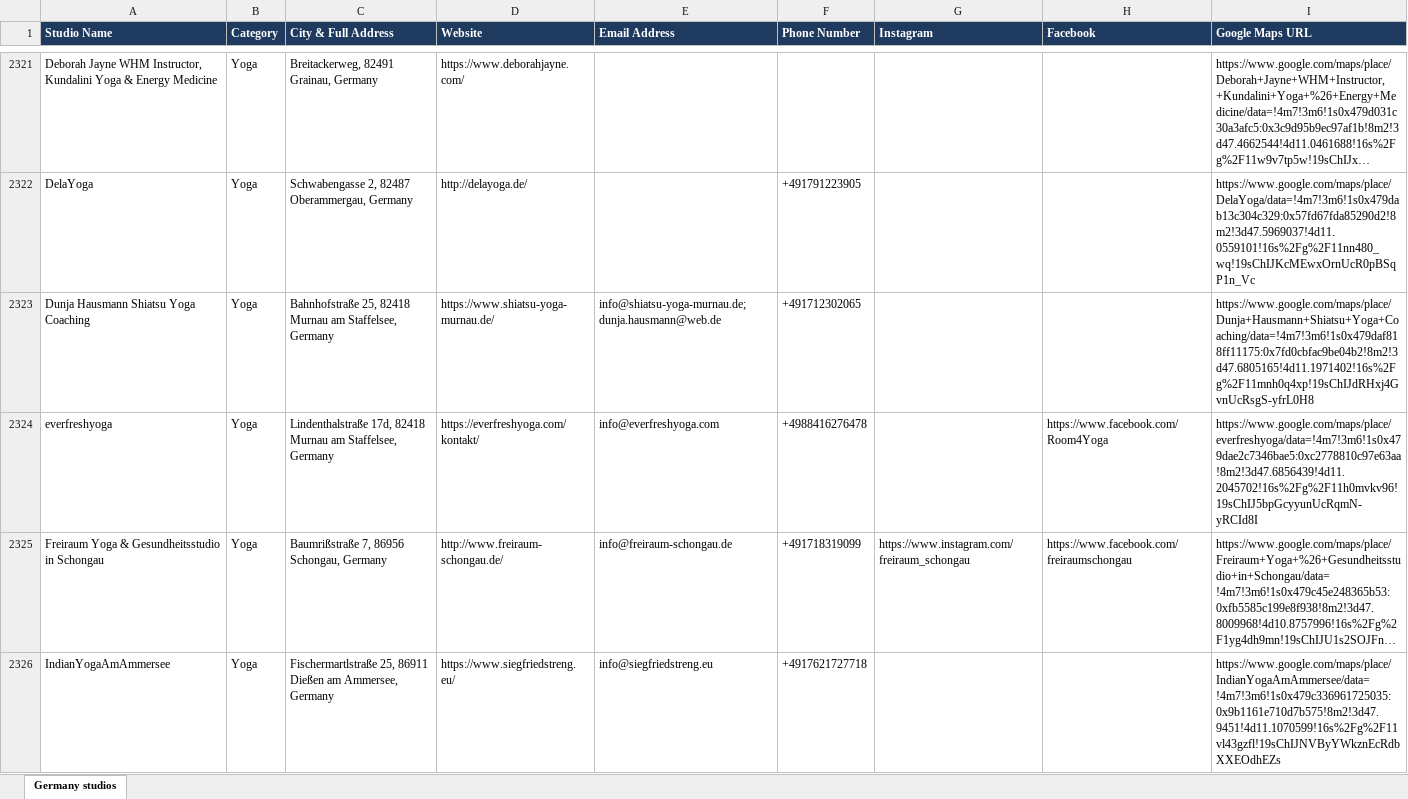
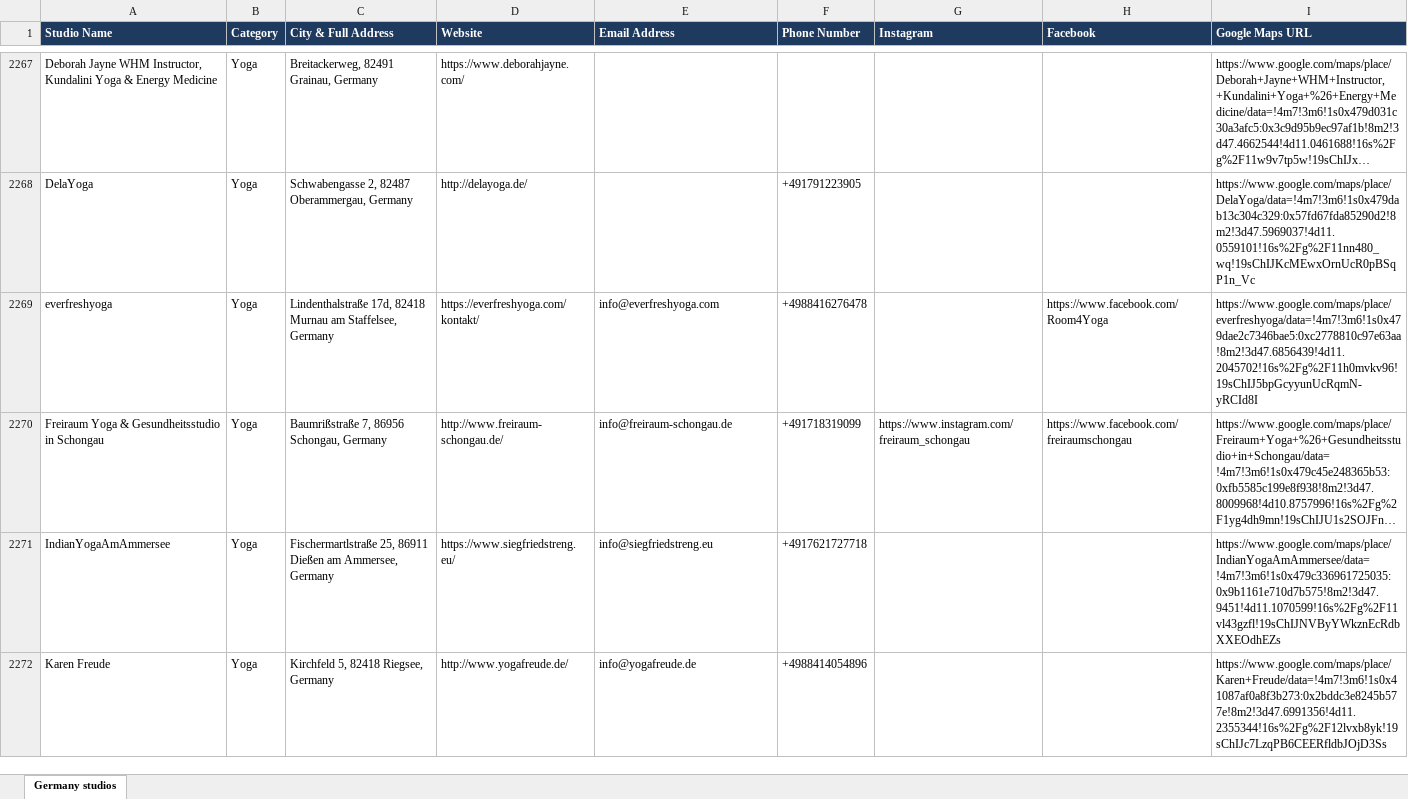
Before and after one commit to gsayesh/fl-germany-pilates-yoga-studios-2802231, an Excel workbook: germany-pilates-yoga-studios.xlsx, sheet Germany studios, drawn as a sheet; only a part is shown, gaps mark what is left out; the shorter side is filled out with more unchanged rows; long unchanged cells end in …; values as stored, in another font and other column widths than the file's, no borders; the diff covers the shown part only; the diff names each change by its address in the sheet, - before the commit and + after, or states it on an @@ line.

```diff
--- a/germany-pilates-yoga-studios.xlsx (sheet Germany studios)
+++ b/germany-pilates-yoga-studios.xlsx (sheet Germany studios)
-row 2323: Dunja Hausmann Shiatsu Yoga Coaching | Yoga | Bahnhofstraße 25, 82418 Murnau am Staffelsee, Germany | https://www.shiatsu-yoga-murnau.de/ | info@shiatsu-yoga-murnau.de; dunja.hausmann@web.de | +491712302065 |  |  | https://www.google.com/maps/place/Dunja+Hausmann+Shiatsu+Yoga+Coaching/data=!4m7!3m6!1s0x479daf818ff11175:0x7fd0cbfac9be04b2!8m2!3d47.6805165!4d11.1971402!16s%2Fg%2F11mnh0q4xp!19sChIJdRHxj4GvnUcRsgS-yfrL0H8
```
Also changed, not shown: 132 removed rows elsewhere in this sheet, 2 other files.
